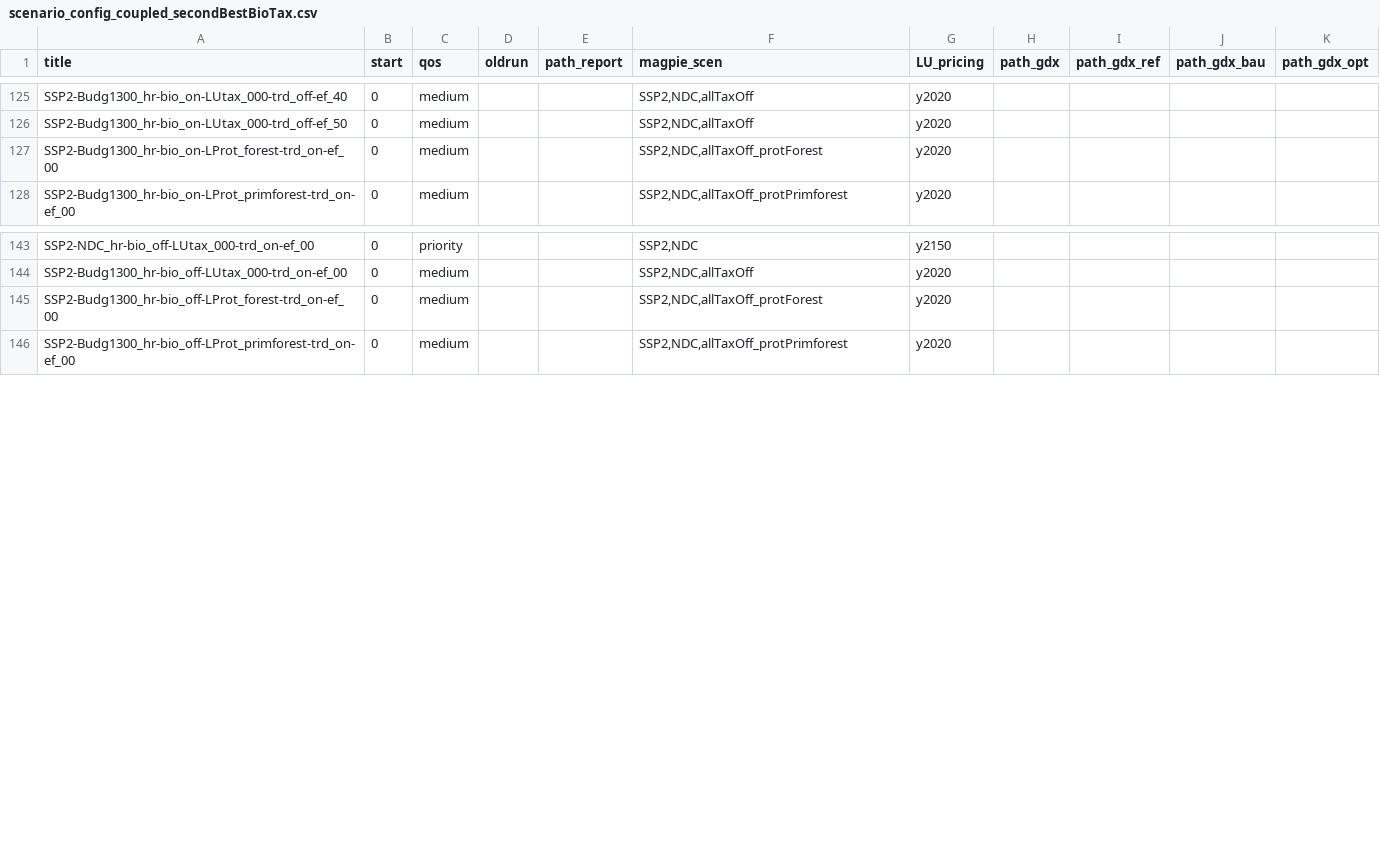
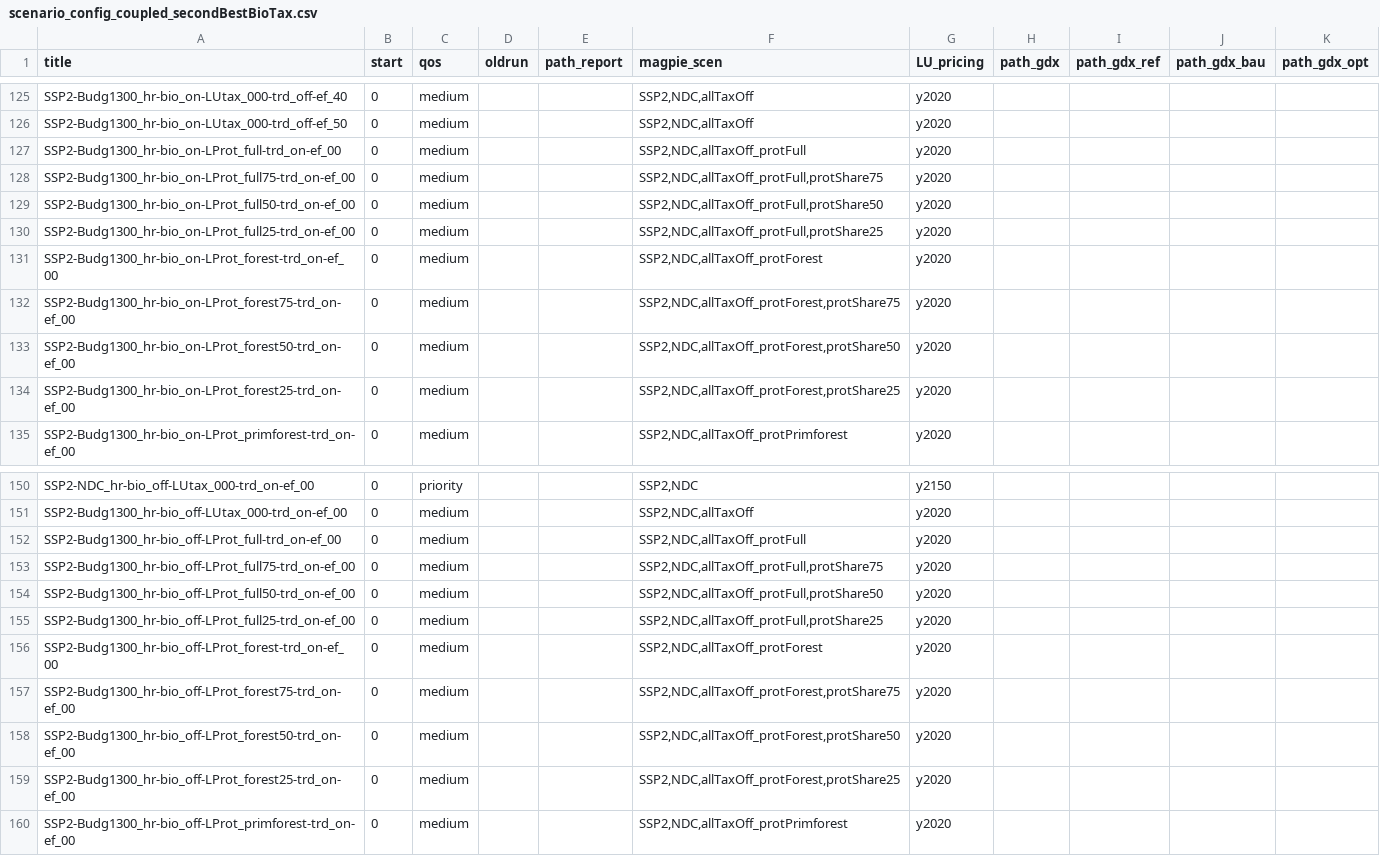
Before and after one commit to merfort/remind, a CSV file: config/scenario_config_coupled_secondBestBioTax.csv, drawn as a sheet; only a part is shown, gaps mark what is left out; the diff covers the shown part only.

Commit message:
Update scenario configs adding partial prot. scenarios

```diff
--- a/config/scenario_config_coupled_secondBestBioTax.csv
+++ b/config/scenario_config_coupled_secondBestBioTax.csv
@@ -126,3 +126,10 @@ SSP2-Budg1300_hr-bio_on-LUtax_000-trd_off-ef_40;0;medium;;;SSP2,NDC,allTaxOff;y2
 SSP2-Budg1300_hr-bio_on-LUtax_000-trd_off-ef_50;0;medium;;;SSP2,NDC,allTaxOff;y2020;;;;
+SSP2-Budg1300_hr-bio_on-LProt_full-trd_on-ef_00;0;medium;;;SSP2,NDC,allTaxOff_protFull;y2020;;;;
+SSP2-Budg1300_hr-bio_on-LProt_full75-trd_on-ef_00;0;medium;;;SSP2,NDC,allTaxOff_protFull,protShare75;y2020;;;;
+SSP2-Budg1300_hr-bio_on-LProt_full50-trd_on-ef_00;0;medium;;;SSP2,NDC,allTaxOff_protFull,protShare50;y2020;;;;
+SSP2-Budg1300_hr-bio_on-LProt_full25-trd_on-ef_00;0;medium;;;SSP2,NDC,allTaxOff_protFull,protShare25;y2020;;;;
 SSP2-Budg1300_hr-bio_on-LProt_forest-trd_on-ef_00;0;medium;;;SSP2,NDC,allTaxOff_protForest;y2020;;;;
+SSP2-Budg1300_hr-bio_on-LProt_forest75-trd_on-ef_00;0;medium;;;SSP2,NDC,allTaxOff_protForest,protShare75;y2020;;;;
+SSP2-Budg1300_hr-bio_on-LProt_forest50-trd_on-ef_00;0;medium;;;SSP2,NDC,allTaxOff_protForest,protShare50;y2020;;;;
+SSP2-Budg1300_hr-bio_on-LProt_forest25-trd_on-ef_00;0;medium;;;SSP2,NDC,allTaxOff_protForest,protShare25;y2020;;;;
 SSP2-Budg1300_hr-bio_on-LProt_primforest-trd_on-ef_00;0;medium;;;SSP2,NDC,allTaxOff_protPrimforest;y2020;;;;
@@ -144,3 +151,10 @@ SSP2-NDC_hr-bio_off-LUtax_000-trd_on-ef_00;0;priority;;;SSP2,NDC;y2150;;;;
 SSP2-Budg1300_hr-bio_off-LUtax_000-trd_on-ef_00;0;medium;;;SSP2,NDC,allTaxOff;y2020;;;;
+SSP2-Budg1300_hr-bio_off-LProt_full-trd_on-ef_00;0;medium;;;SSP2,NDC,allTaxOff_protFull;y2020;;;;
+SSP2-Budg1300_hr-bio_off-LProt_full75-trd_on-ef_00;0;medium;;;SSP2,NDC,allTaxOff_protFull,protShare75;y2020;;;;
+SSP2-Budg1300_hr-bio_off-LProt_full50-trd_on-ef_00;0;medium;;;SSP2,NDC,allTaxOff_protFull,protShare50;y2020;;;;
+SSP2-Budg1300_hr-bio_off-LProt_full25-trd_on-ef_00;0;medium;;;SSP2,NDC,allTaxOff_protFull,protShare25;y2020;;;;
 SSP2-Budg1300_hr-bio_off-LProt_forest-trd_on-ef_00;0;medium;;;SSP2,NDC,allTaxOff_protForest;y2020;;;;
+SSP2-Budg1300_hr-bio_off-LProt_forest75-trd_on-ef_00;0;medium;;;SSP2,NDC,allTaxOff_protForest,protShare75;y2020;;;;
+SSP2-Budg1300_hr-bio_off-LProt_forest50-trd_on-ef_00;0;medium;;;SSP2,NDC,allTaxOff_protForest,protShare50;y2020;;;;
+SSP2-Budg1300_hr-bio_off-LProt_forest25-trd_on-ef_00;0;medium;;;SSP2,NDC,allTaxOff_protForest,protShare25;y2020;;;;
 SSP2-Budg1300_hr-bio_off-LProt_primforest-trd_on-ef_00;0;medium;;;SSP2,NDC,allTaxOff_protPrimforest;y2020;;;;
```
Also changed, not shown: 19 added rows elsewhere in this file, 1 other file.
